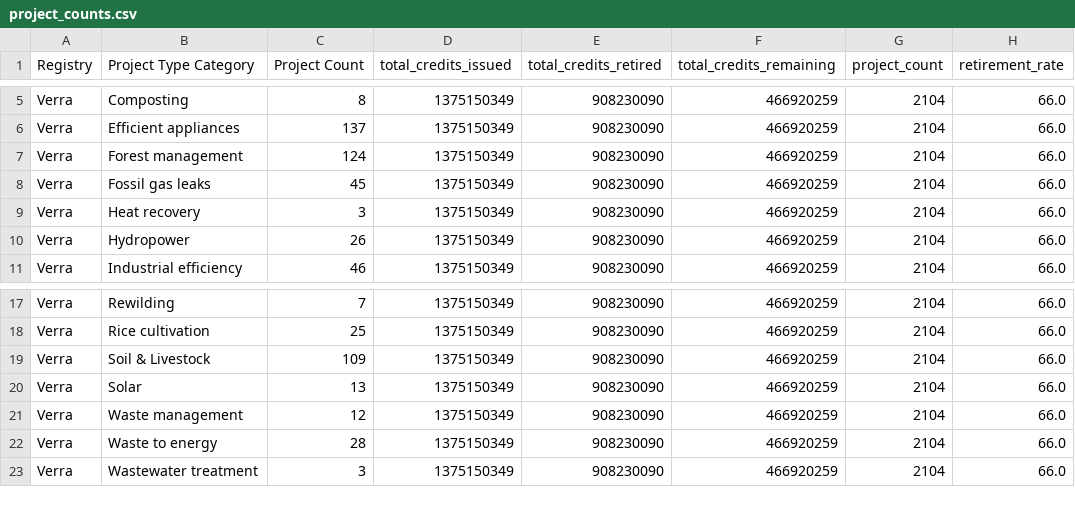
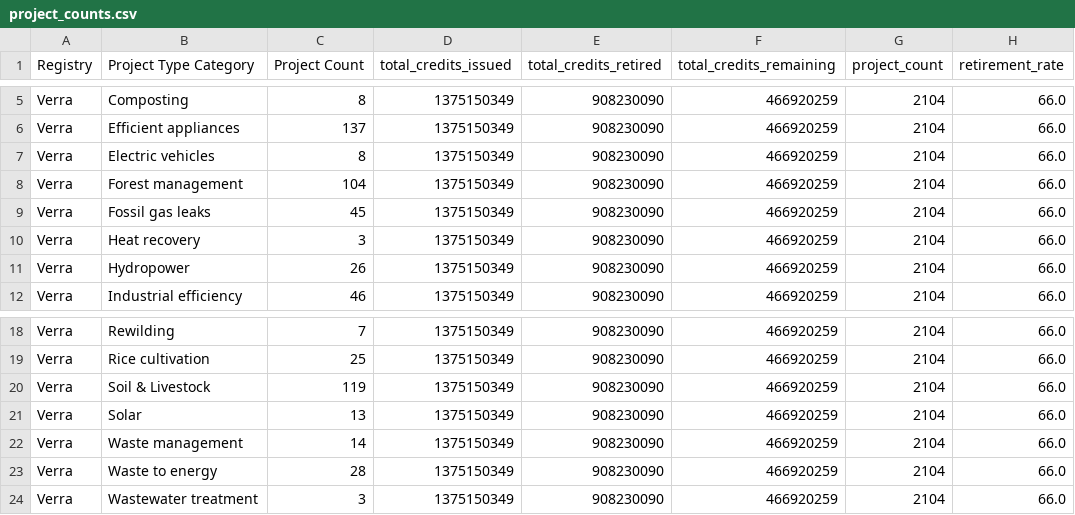
Before and after one commit to divyansharya07-adx/carbonledger, a CSV file: public/project_counts.csv, drawn as a sheet; only a part is shown, gaps mark what is left out.

```diff
--- a/public/project_counts.csv
+++ b/public/project_counts.csv
@@ -6,3 +6,4 @@ Verra,Composting,8,1375150349,908230090,466920259,2104,66.0
 Verra,Efficient appliances,137,1375150349,908230090,466920259,2104,66.0
-Verra,Forest management,124,1375150349,908230090,466920259,2104,66.0
+Verra,Electric vehicles,8,1375150349,908230090,466920259,2104,66.0
+Verra,Forest management,104,1375150349,908230090,466920259,2104,66.0
 Verra,Fossil gas leaks,45,1375150349,908230090,466920259,2104,66.0
@@ -18,5 +19,5 @@ Verra,Rewilding,7,1375150349,908230090,466920259,2104,66.0
 Verra,Rice cultivation,25,1375150349,908230090,466920259,2104,66.0
-Verra,Soil & Livestock,109,1375150349,908230090,466920259,2104,66.0
+Verra,Soil & Livestock,119,1375150349,908230090,466920259,2104,66.0
 Verra,Solar,13,1375150349,908230090,466920259,2104,66.0
-Verra,Waste management,12,1375150349,908230090,466920259,2104,66.0
+Verra,Waste management,14,1375150349,908230090,466920259,2104,66.0
 Verra,Waste to energy,28,1375150349,908230090,466920259,2104,66.0
```
Also changed, not shown: public/aggregated_data.csv, public/aggregated_data_backup.csv, 4 other files.
